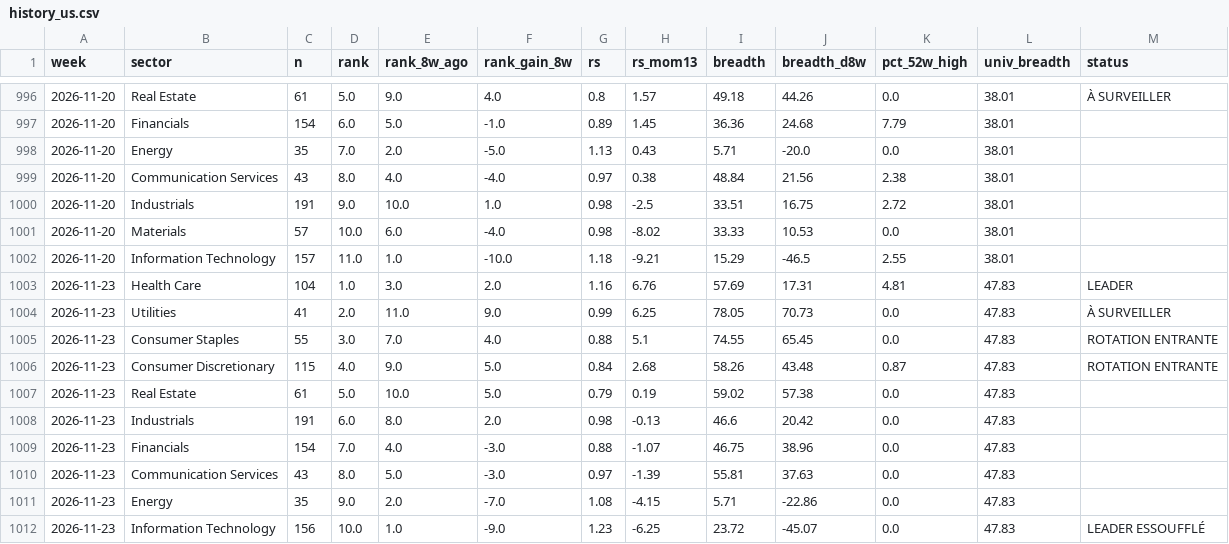
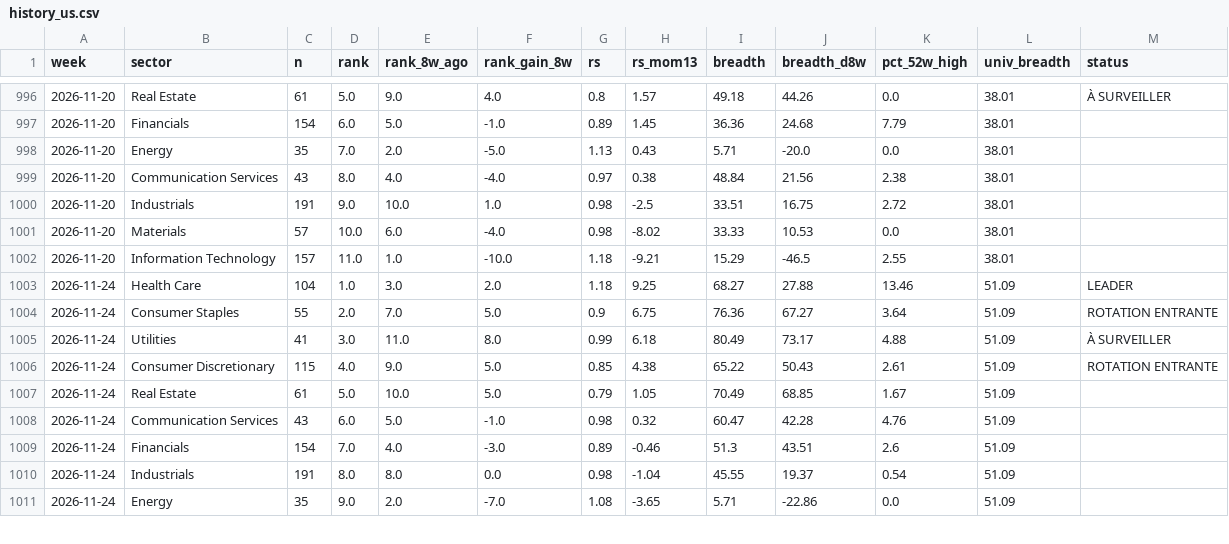
Before and after one commit to BackupBackupFede/ROTATION, a CSV file: history_us.csv, drawn as a sheet; only a part is shown, gaps mark what is left out; the diff covers the shown part only.

```diff
--- a/history_us.csv
+++ b/history_us.csv
@@ -1002,11 +1002,10 @@
 2026-11-20,Information Technology,157,11.0,1.0,-10.0,1.18,-9.21,15.29,-46.5,2.55,38.01,
-2026-11-23,Health Care,104,1.0,3.0,2.0,1.16,6.76,57.69,17.31,4.81,47.83,LEADER
-2026-11-23,Utilities,41,2.0,11.0,9.0,0.99,6.25,78.05,70.73,0.0,47.83,À SURVEILLER
-2026-11-23,Consumer Staples,55,3.0,7.0,4.0,0.88,5.1,74.55,65.45,0.0,47.83,ROTATION ENTRANTE
-2026-11-23,Consumer Discretionary,115,4.0,9.0,5.0,0.84,2.68,58.26,43.48,0.87,47.83,ROTATION ENTRANTE
-2026-11-23,Real Estate,61,5.0,10.0,5.0,0.79,0.19,59.02,57.38,0.0,47.83,
-2026-11-23,Industrials,191,6.0,8.0,2.0,0.98,-0.13,46.6,20.42,0.0,47.83,
-2026-11-23,Financials,154,7.0,4.0,-3.0,0.88,-1.07,46.75,38.96,0.0,47.83,
-2026-11-23,Communication Services,43,8.0,5.0,-3.0,0.97,-1.39,55.81,37.63,0.0,47.83,
-2026-11-23,Energy,35,9.0,2.0,-7.0,1.08,-4.15,5.71,-22.86,0.0,47.83,
-2026-11-23,Information Technology,156,10.0,1.0,-9.0,1.23,-6.25,23.72,-45.07,0.0,47.83,LEADER ESSOUFFLÉ
+2026-11-24,Health Care,104,1.0,3.0,2.0,1.18,9.25,68.27,27.88,13.46,51.09,LEADER
+2026-11-24,Consumer Staples,55,2.0,7.0,5.0,0.9,6.75,76.36,67.27,3.64,51.09,ROTATION ENTRANTE
+2026-11-24,Utilities,41,3.0,11.0,8.0,0.99,6.18,80.49,73.17,4.88,51.09,À SURVEILLER
+2026-11-24,Consumer Discretionary,115,4.0,9.0,5.0,0.85,4.38,65.22,50.43,2.61,51.09,ROTATION ENTRANTE
+2026-11-24,Real Estate,61,5.0,10.0,5.0,0.79,1.05,70.49,68.85,1.67,51.09,
+2026-11-24,Communication Services,43,6.0,5.0,-1.0,0.98,0.32,60.47,42.28,4.76,51.09,
+2026-11-24,Financials,154,7.0,4.0,-3.0,0.89,-0.46,51.3,43.51,2.6,51.09,
+2026-11-24,Industrials,191,8.0,8.0,0.0,0.98,-1.04,45.55,19.37,0.54,51.09,
+2026-11-24,Energy,35,9.0,2.0,-7.0,1.08,-3.65,5.71,-22.86,0.0,51.09,
```
Also changed, not shown: 1 added row and 6 edited cells elsewhere in this file, history_fr.csv, 2 other files.
